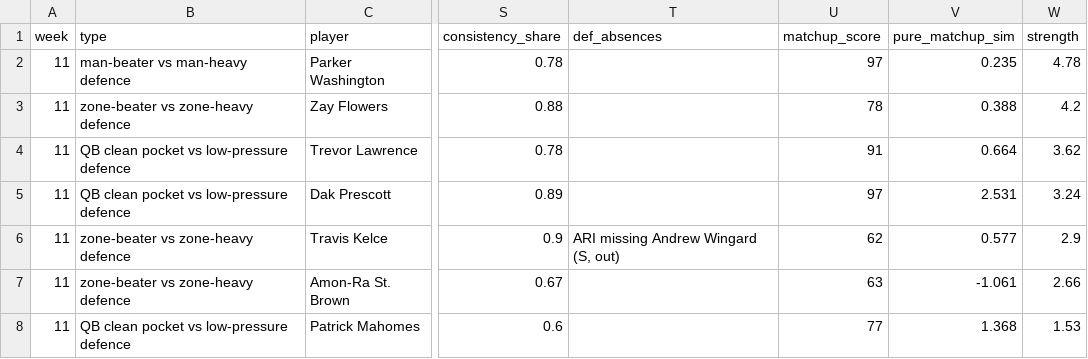
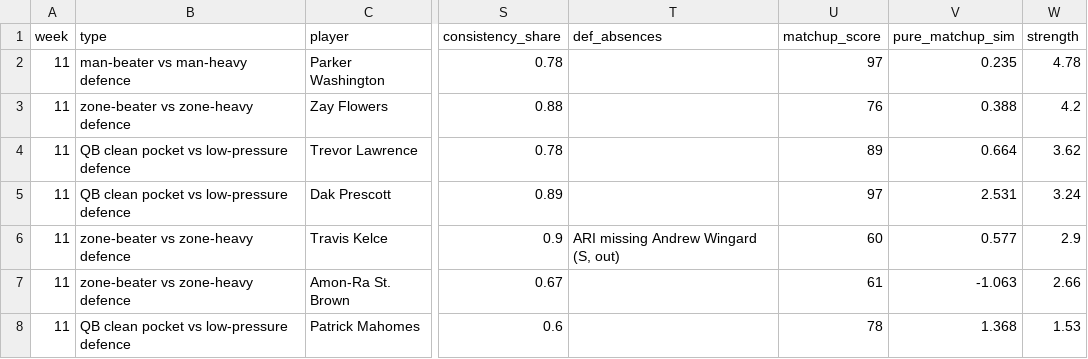
Before and after one commit to dhanani1/dwain-coverage-data, a CSV file: matchup_angles_wk11.csv, drawn as a sheet; only a part is shown, gaps mark what is left out; the diff names each change by its address in the sheet, - before the commit and + after, or states it on an @@ line.

```diff
--- a/matchup_angles_wk11.csv
+++ b/matchup_angles_wk11.csv
-U3 (matchup_score): 78
+U3 (matchup_score): 76
-U4 (matchup_score): 91
+U4 (matchup_score): 89
-U6 (matchup_score): 62
+U6 (matchup_score): 60
-U7 (matchup_score): 63
+U7 (matchup_score): 61
-V7 (pure_matchup_sim): -1.061
+V7 (pure_matchup_sim): -1.063
-U8 (matchup_score): 77
+U8 (matchup_score): 78
```
Also changed, not shown: matchup_angles_candidates_wk11.csv, t2_fp.csv, 4 other files.
